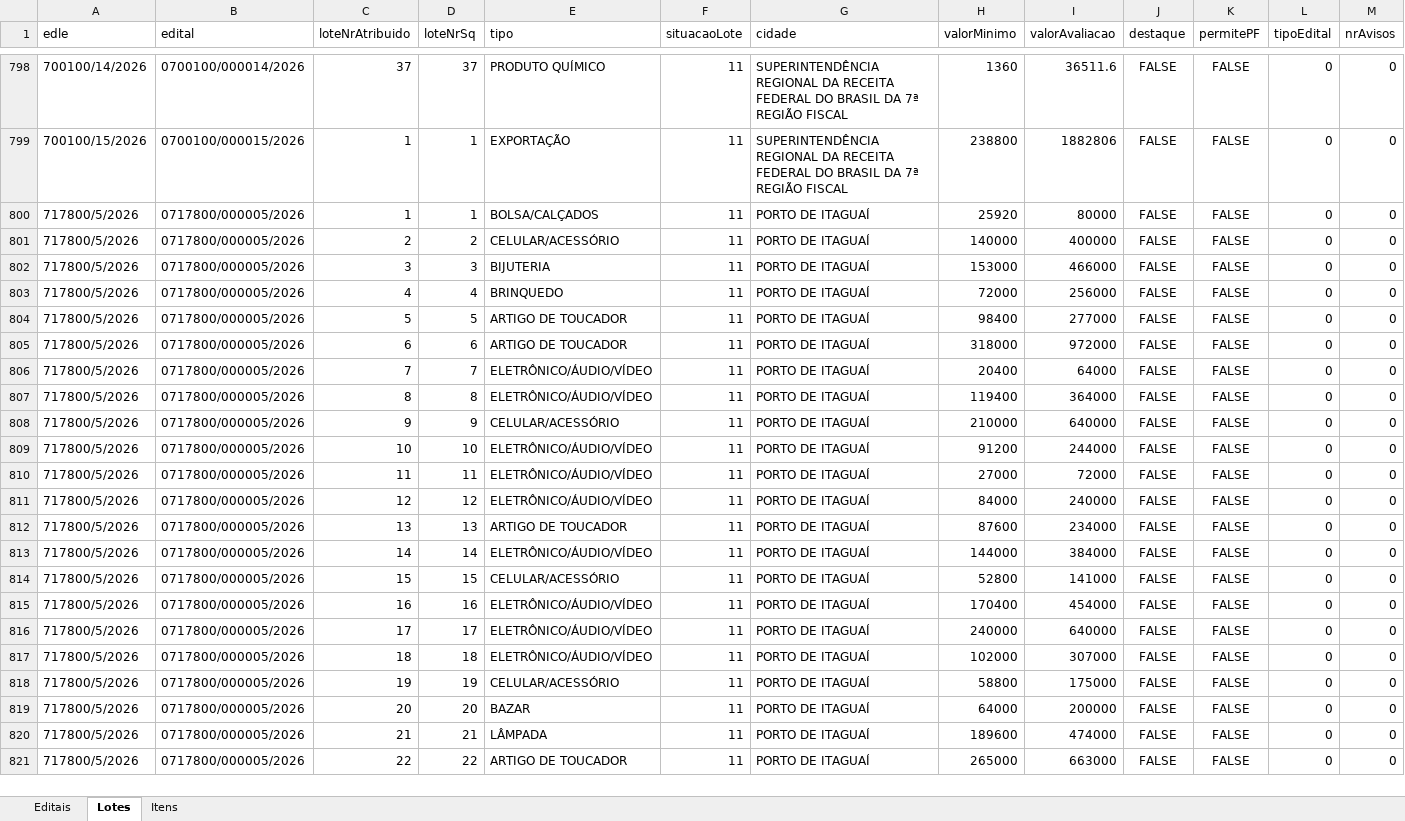
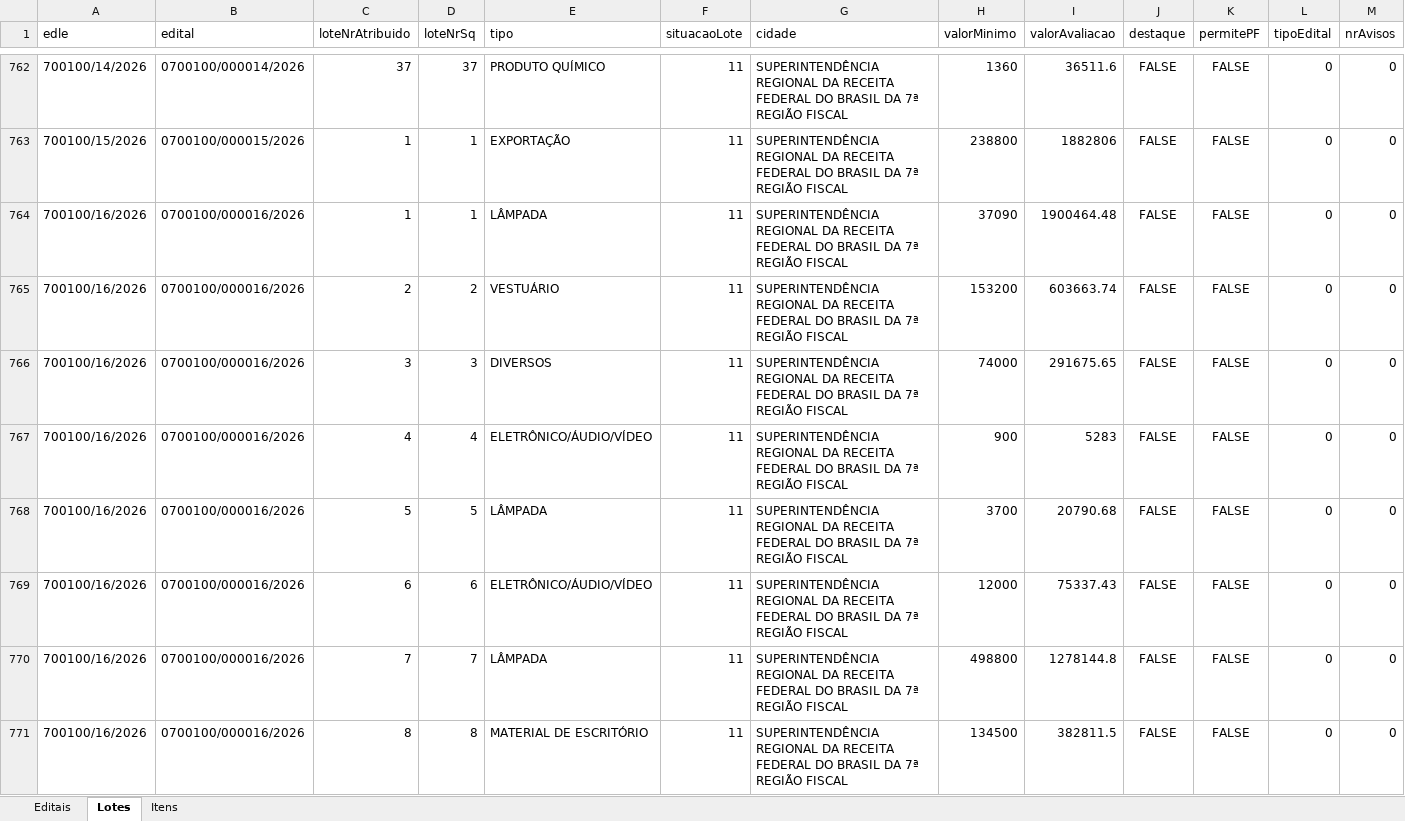
Before and after one commit to diashpedro/leiloes-receita-federal, an Excel workbook: leiloes_receita.xlsx, sheet Lotes, drawn as a sheet; only a part is shown, gaps mark what is left out; the shorter side is filled out with more unchanged rows; values as stored, in another font and other column widths than the file's, no borders; rows hold the shown columns only; the diff covers the shown part only; the diff names each change by its address in the sheet, - before the commit and + after, or states it on an @@ line.

```diff
--- a/leiloes_receita.xlsx (sheet Lotes)
+++ b/leiloes_receita.xlsx (sheet Lotes)
+row 764: 700100/16/2026 | 0700100/000016/2026 | 1 | 1 | LÂMPADA | 11 | SUPERINTENDÊNCIA REGIONAL DA RECEITA FEDERAL DO BRASIL DA 7ª REGIÃO FISCAL | 37090 | 1900464.48 | FALSE | FALSE | 0 | 0
+row 765: 700100/16/2026 | 0700100/000016/2026 | 2 | 2 | VESTUÁRIO | 11 | SUPERINTENDÊNCIA REGIONAL DA RECEITA FEDERAL DO BRASIL DA 7ª REGIÃO FISCAL | 153200 | 603663.74 | FALSE | FALSE | 0 | 0
+row 766: 700100/16/2026 | 0700100/000016/2026 | 3 | 3 | DIVERSOS | 11 | SUPERINTENDÊNCIA REGIONAL DA RECEITA FEDERAL DO BRASIL DA 7ª REGIÃO FISCAL | 74000 | 291675.65 | FALSE | FALSE | 0 | 0
+row 767: 700100/16/2026 | 0700100/000016/2026 | 4 | 4 | ELETRÔNICO/ÁUDIO/VÍDEO | 11 | SUPERINTENDÊNCIA REGIONAL DA RECEITA FEDERAL DO BRASIL DA 7ª REGIÃO FISCAL | 900 | 5283 | FALSE | FALSE | 0 | 0
+row 768: 700100/16/2026 | 0700100/000016/2026 | 5 | 5 | LÂMPADA | 11 | SUPERINTENDÊNCIA REGIONAL DA RECEITA FEDERAL DO BRASIL DA 7ª REGIÃO FISCAL | 3700 | 20790.68 | FALSE | FALSE | 0 | 0
+row 769: 700100/16/2026 | 0700100/000016/2026 | 6 | 6 | ELETRÔNICO/ÁUDIO/VÍDEO | 11 | SUPERINTENDÊNCIA REGIONAL DA RECEITA FEDERAL DO BRASIL DA 7ª REGIÃO FISCAL | 12000 | 75337.43 | FALSE | FALSE | 0 | 0
+row 770: 700100/16/2026 | 0700100/000016/2026 | 7 | 7 | LÂMPADA | 11 | SUPERINTENDÊNCIA REGIONAL DA RECEITA FEDERAL DO BRASIL DA 7ª REGIÃO FISCAL | 498800 | 1278144.8 | FALSE | FALSE | 0 | 0
+row 771: 700100/16/2026 | 0700100/000016/2026 | 8 | 8 | MATERIAL DE ESCRITÓRIO | 11 | SUPERINTENDÊNCIA REGIONAL DA RECEITA FEDERAL DO BRASIL DA 7ª REGIÃO FISCAL | 134500 | 382811.5 | FALSE | FALSE | 0 | 0
```
Also changed, not shown: 8 added rows and 36 removed rows elsewhere in this sheet, sheet Itens, sheet Editais, 10 other files.
